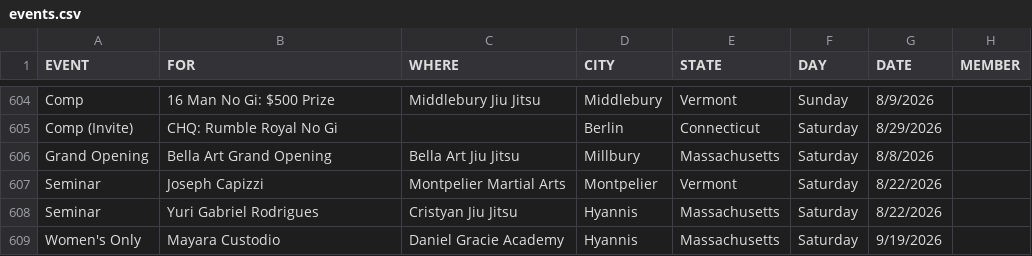
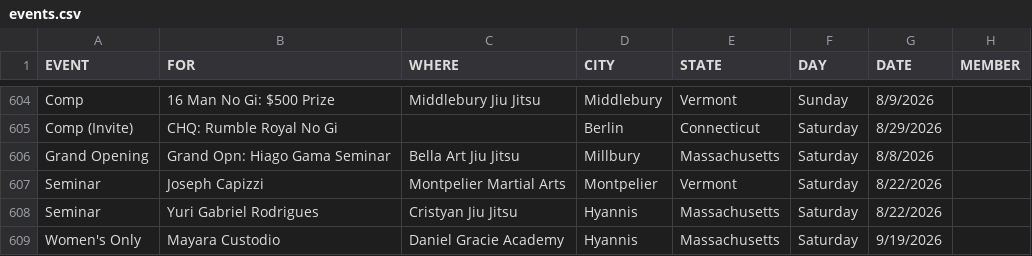
Before and after one commit to anyjiujitsu/anyjiujitsu.github.io, a CSV file: events.csv, drawn as a sheet; only a part is shown, gaps mark what is left out; the diff names each change by its address in the sheet, - before the commit and + after, or states it on an @@ line.

Commit message:
Update events.csv

```diff
--- a/events.csv
+++ b/events.csv
-B606 (FOR): Bella Art Grand Opening
+B606 (FOR): Grand Opn: Hiago Gama Seminar
```
